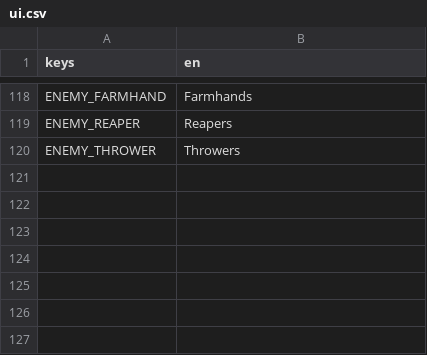
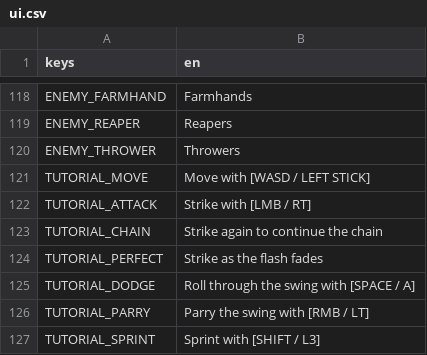
Before and after one commit to Garden-Fence-Games/fight-island, a CSV file: assets/locale/ui.csv, drawn as a sheet; only a part is shown, gaps mark what is left out.

```diff
--- a/assets/locale/ui.csv
+++ b/assets/locale/ui.csv
@@ -120 +120,8 @@ ENEMY_REAPER,Reapers
 ENEMY_THROWER,Throwers
+TUTORIAL_MOVE,Move with [WASD / LEFT STICK]
+TUTORIAL_ATTACK,Strike with [LMB / RT]
+TUTORIAL_CHAIN,Strike again to continue the chain
+TUTORIAL_PERFECT,Strike as the flash fades
+TUTORIAL_DODGE,Roll through the swing with [SPACE / A]
+TUTORIAL_PARRY,Parry the swing with [RMB / LT]
+TUTORIAL_SPRINT,Sprint with [SHIFT / L3]
```
Also changed, not shown: 35 other files.
